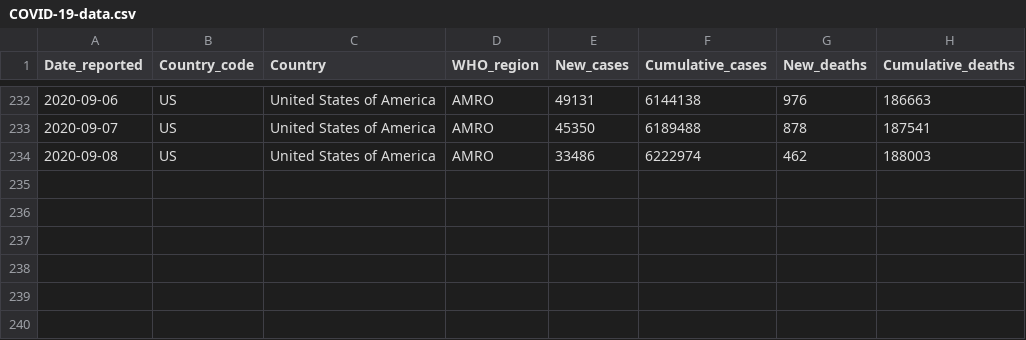
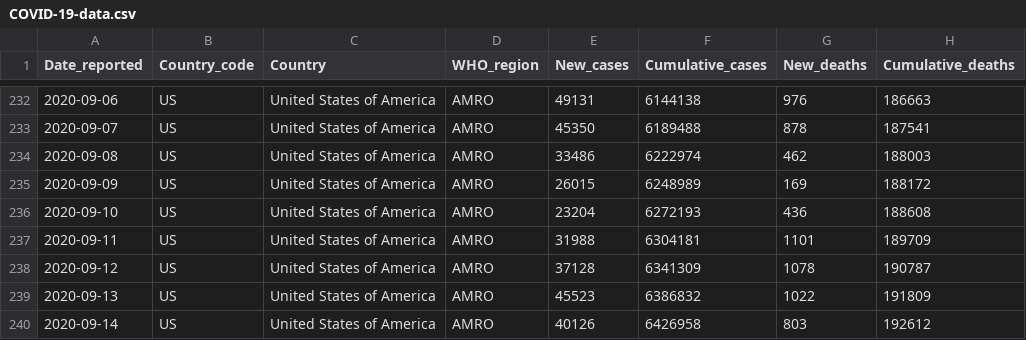
Before and after one commit to rnsavinelli/covid-19, a CSV file: dashboards/United_States_of_America/COVID-19-data.csv, drawn as a sheet; only a part is shown, gaps mark what is left out.

Commit message:
update United States of America

```diff
--- a/dashboards/United_States_of_America/COVID-19-data.csv
+++ b/dashboards/United_States_of_America/COVID-19-data.csv
@@ -234 +234,7 @@ Date_reported, Country_code, Country, WHO_region, New_cases, Cumulative_cases, N
 2020-09-08,US,United States of America,AMRO,33486,6222974,462,188003
+2020-09-09,US,United States of America,AMRO,26015,6248989,169,188172
+2020-09-10,US,United States of America,AMRO,23204,6272193,436,188608
+2020-09-11,US,United States of America,AMRO,31988,6304181,1101,189709
+2020-09-12,US,United States of America,AMRO,37128,6341309,1078,190787
+2020-09-13,US,United States of America,AMRO,45523,6386832,1022,191809
+2020-09-14,US,United States of America,AMRO,40126,6426958,803,192612
```
Also changed, not shown: 5 other files.
